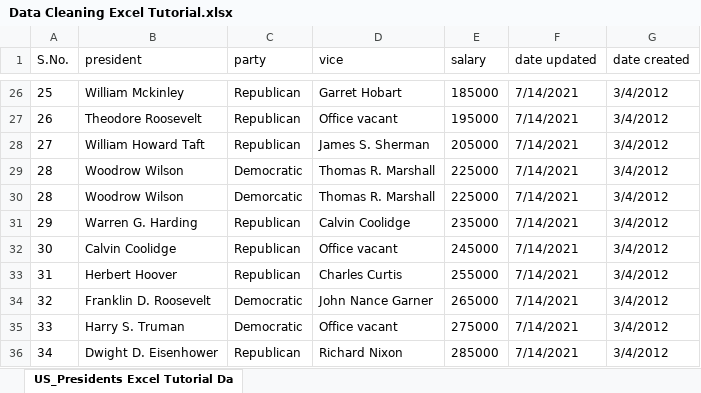
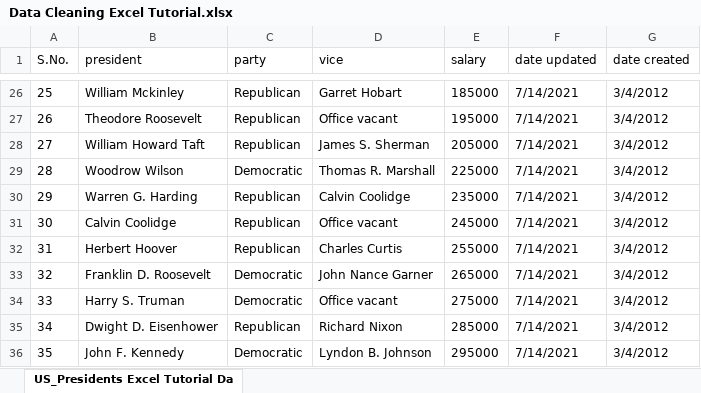
Before and after one commit to Mehak-Kamran/Excel_Data_Analytics, an Excel workbook: Data Cleaning Excel Tutorial.xlsx, sheet US_Presidents Excel Tutorial Da, drawn as a sheet; only a part is shown, gaps mark what is left out; the shorter side is filled out with more unchanged rows; values as stored, in another font and other column widths than the file's, no borders; the diff names each change by its address in the sheet, - before the commit and + after, or states it on an @@ line.

Commit message:
Updated Data Cleaning

```diff
--- a/Data Cleaning Excel Tutorial.xlsx (sheet US_Presidents Excel Tutorial Da)
+++ b/Data Cleaning Excel Tutorial.xlsx (sheet US_Presidents Excel Tutorial Da)
-row 30: 28 | Woodrow Wilson | Demorcatic | Thomas R. Marshall | 225000 | 7/14/2021 | 3/4/2012
```
